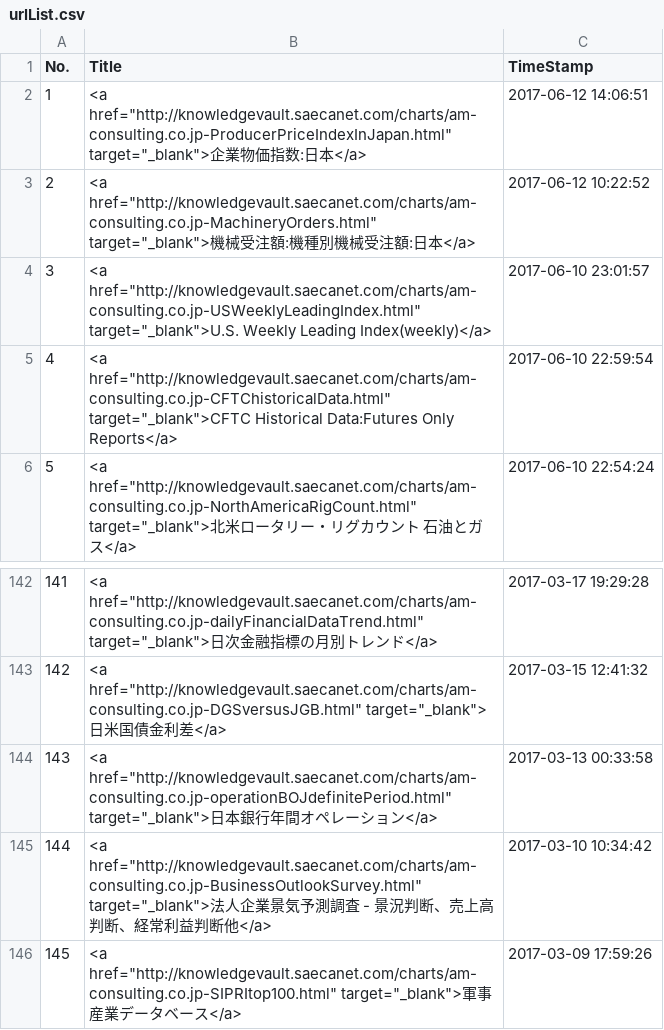
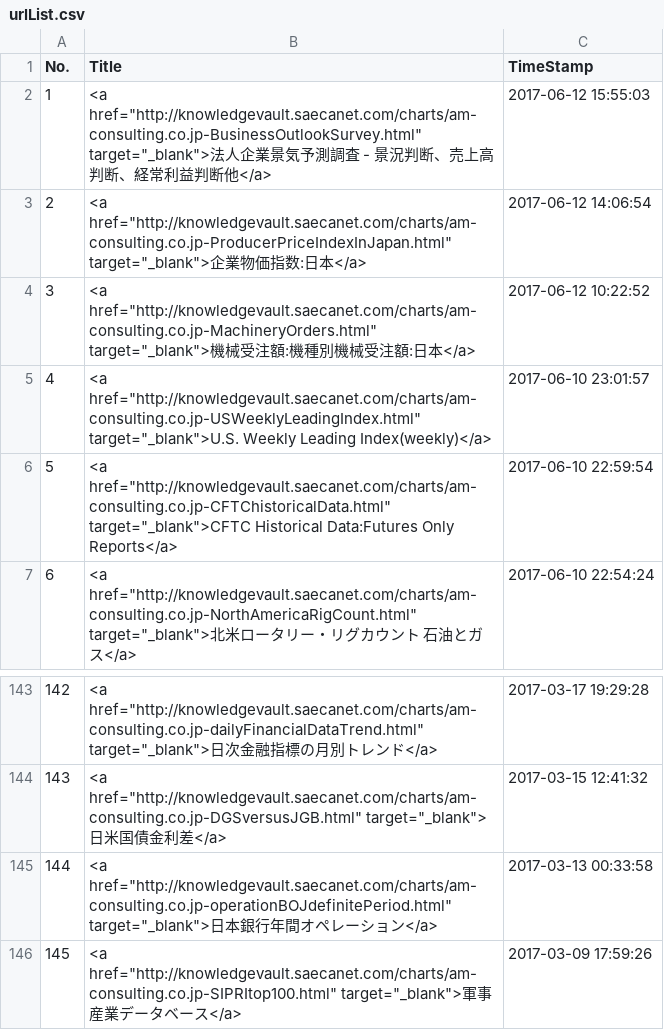
Before and after one commit to am-consulting/am-consulting.github.io, a CSV file: csv/urlList.csv, drawn as a sheet; only a part is shown, gaps mark what is left out; removed rows and columns are numbered as before the commit, all else as after; the diff names each change by its address in the sheet, - before the commit and + after, or states it on an @@ line.

```diff
--- a/csv/urlList.csv
+++ b/csv/urlList.csv
+row 2: 1 | <a href="http://knowledgevault.saecanet.com/charts/am-consulting.co.jp-BusinessOutlookSurvey.html" target="_blank">法人企業景気予測調査 - 景況判断、売上高判断、経常利益判断他</a> | 2017-06-12 15:55:03
@@ column A (No.) renumbered between rows 3 and 145 @@
-C3 (TimeStamp): 2017-06-12 14:06:51
+C3 (TimeStamp): 2017-06-12 14:06:54
-row 145: 144 | <a href="http://knowledgevault.saecanet.com/charts/am-consulting.co.jp-BusinessOutlookSurvey.html" target="_blank">法人企業景気予測調査 - 景況判断、売上高判断、経常利益判断他</a> | 2017-03-10 10:34:42
```
Also changed, not shown: 20 other files.
